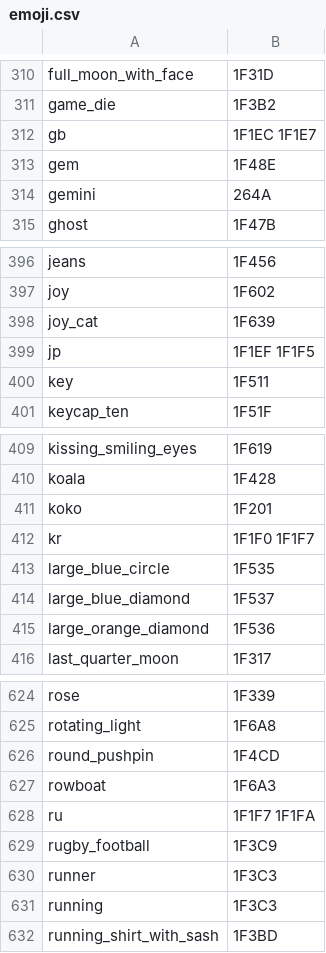
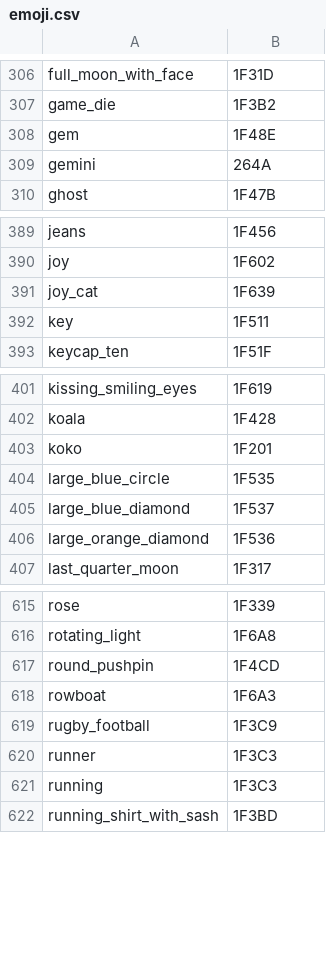
Before and after one commit to jjsiritantikorn/Characters, a CSV file: emoji.csv, drawn as a sheet; only a part is shown, gaps mark what is left out; the diff covers the shown part only; the diff names each change by its address in the sheet, - before the commit and + after, or states it on an @@ line.

```diff
--- a/emoji.csv
+++ b/emoji.csv
-row 312: gb | 1F1EC 1F1E7
-row 399: jp | 1F1EF 1F1F5
-row 412: kr | 1F1F0 1F1F7
-row 628: ru | 1F1F7 1F1FA
```
Also changed, not shown: 6 removed rows elsewhere in this file.
